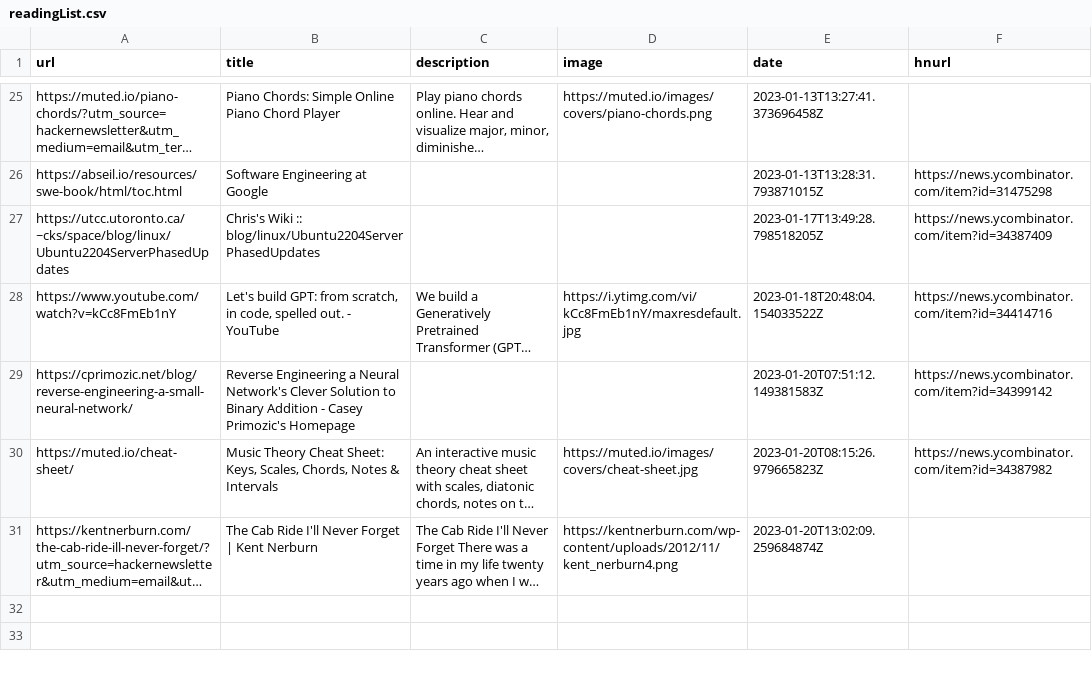
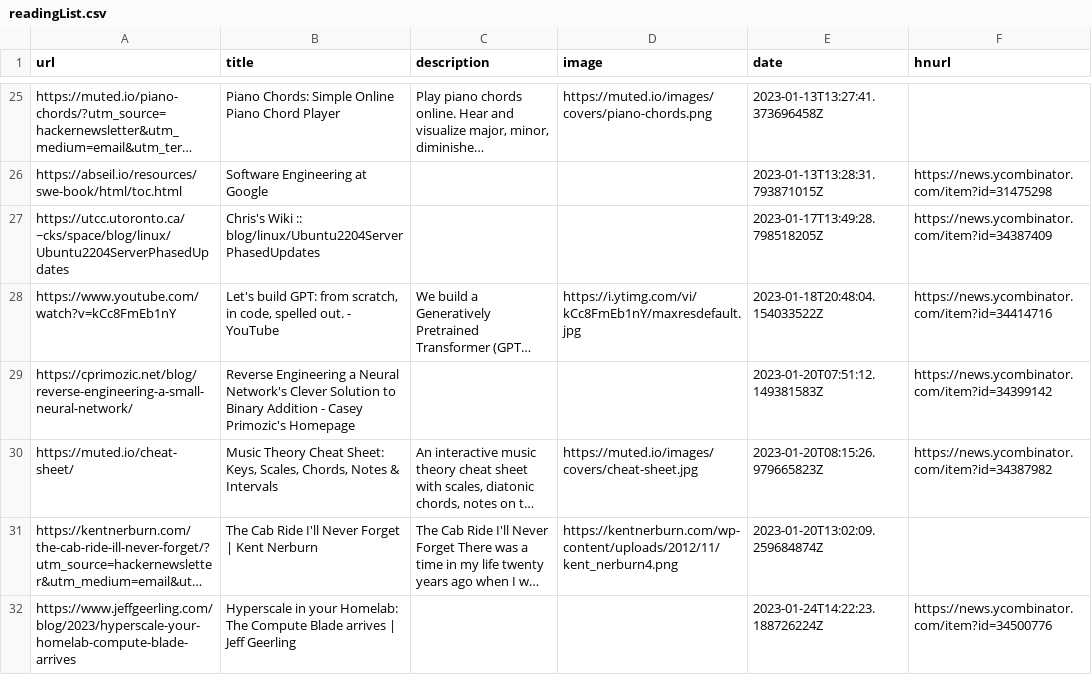
Before and after one commit to manuelmazzuola/readingList, a CSV file: readingList.csv, drawn as a sheet; only a part is shown, gaps mark what is left out; long unchanged cells end in …; the diff names each change by its address in the sheet, - before the commit and + after, or states it on an @@ line.

Commit message:
Automated reading list update on Tue Jan 24 14:22:23 UTC 2023

```diff
--- a/readingList.csv
+++ b/readingList.csv
+row 32: https://www.jeffgeerling.com/blog/2023/hyperscale-your-homelab-compute-blade-arrives | Hyperscale in your Homelab: The Compute Blade arrives | Jeff Geerling |  |  | 2023-01-24T14:22:23.188726224Z | https://news.ycombinator.com/item?id=34500776
```
